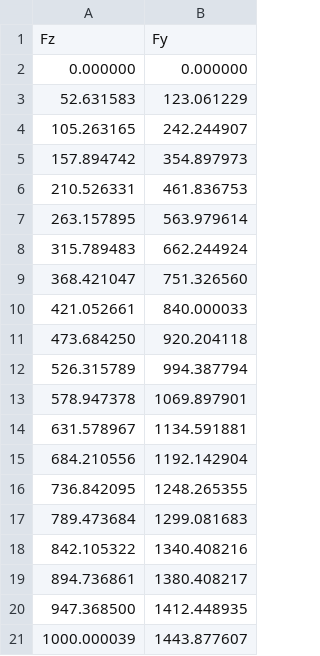
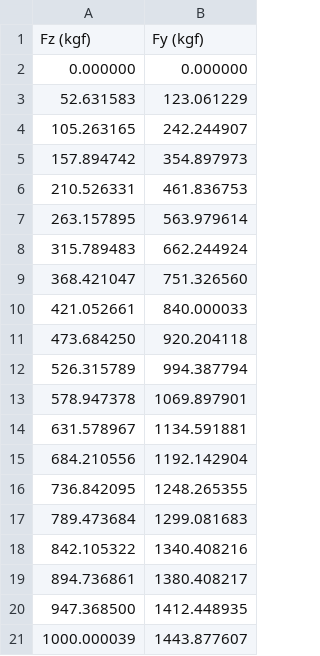
Before and after one commit to orion-miller/Chassis-Sim-Competition-Analysis, a CSV file: Tires/Front_Tire - Load_Dep.csv, drawn as a sheet.

```diff
--- a/Tires/Front_Tire - Load_Dep.csv
+++ b/Tires/Front_Tire - Load_Dep.csv
@@ -1,2 +1,2 @@
-Fz,Fy
+Fz (kgf),Fy (kgf)
 0.000000,0.000000	
```
Also changed, not shown: Tires/Front_Tire - FX_IA_Dep.csv, Tires/Front_Tire - FY_IA_Dep.csv, 2 other files.
